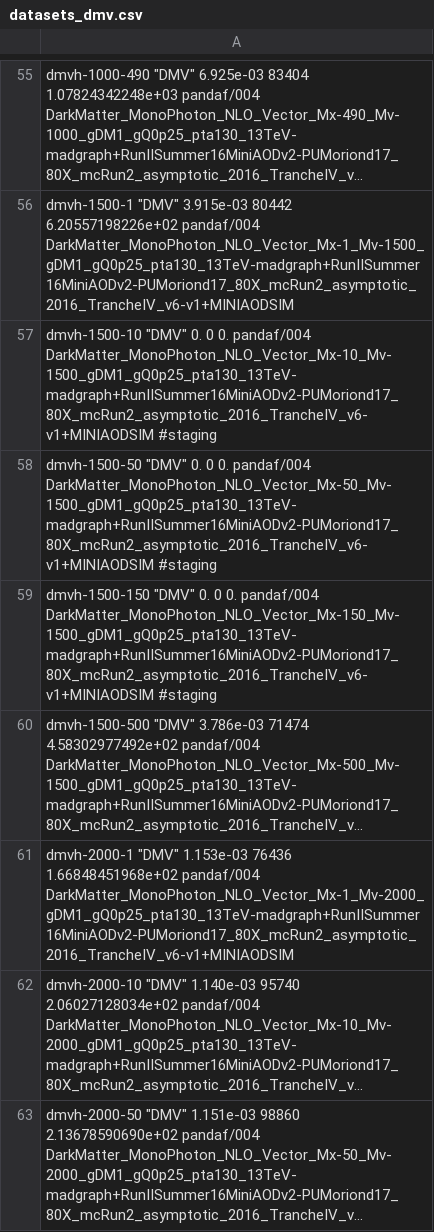
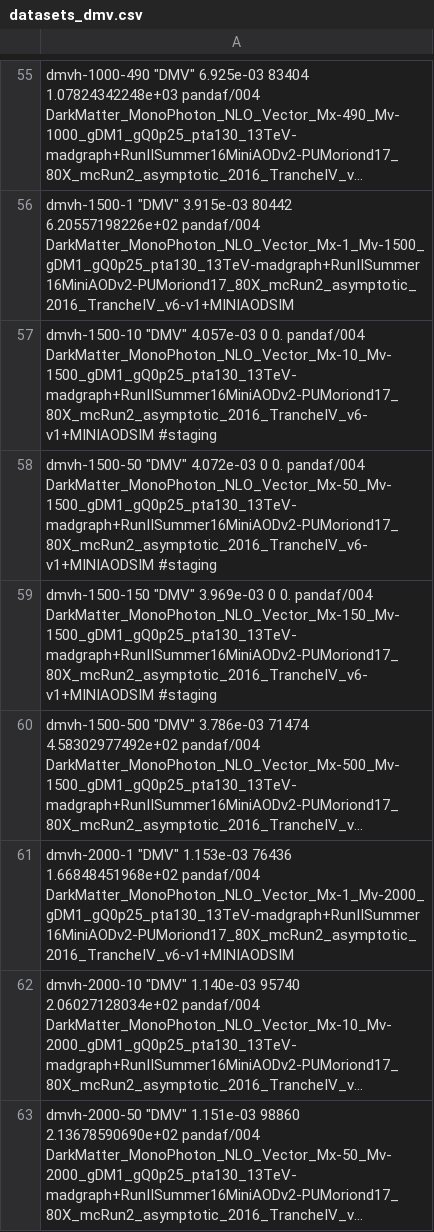
Before and after one commit to MiT-HEP/MonoX, a CSV file: monophoton/data/datasets_dmv.csv, drawn as a sheet; only a part is shown, gaps mark what is left out; long unchanged cells end in …; the diff covers the shown part only; the diff names each change by its address in the sheet, - before the commit and + after, or states it on an @@ line.

```diff
--- a/monophoton/data/datasets_dmv.csv
+++ b/monophoton/data/datasets_dmv.csv
-A57: dmvh-1500-10 "DMV" 0. 0 0.…
+A57: dmvh-1500-10 "DMV" 4.057e-03 0 0.…
-A58: dmvh-1500-50 "DMV" 0. 0 0.…
+A58: dmvh-1500-50 "DMV" 4.072e-03 0 0.…
-A59: dmvh-1500-150 "DMV" 0. 0 0.…
+A59: dmvh-1500-150 "DMV" 3.969e-03 0 0.…
```
Also changed, not shown: 3 edited cells elsewhere in this file, monophoton/data/datasets_dma.csv.
